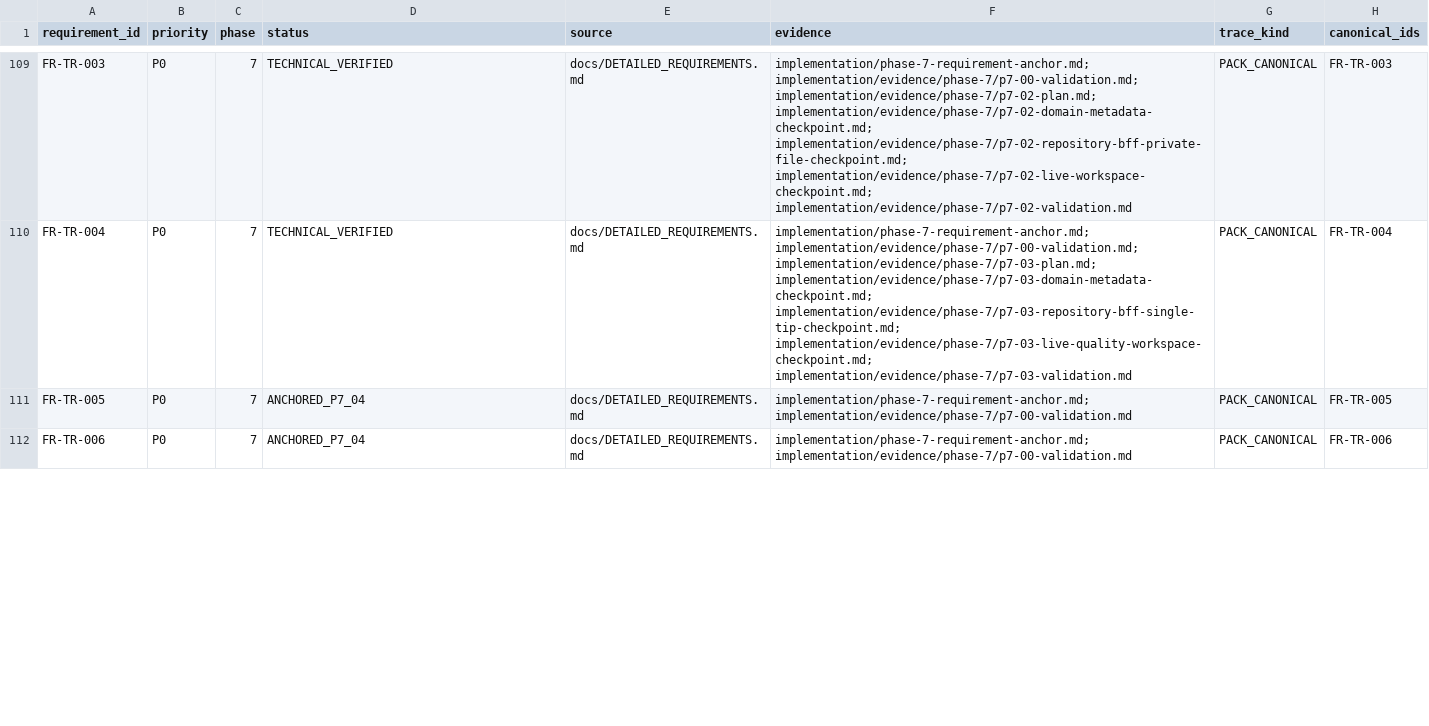
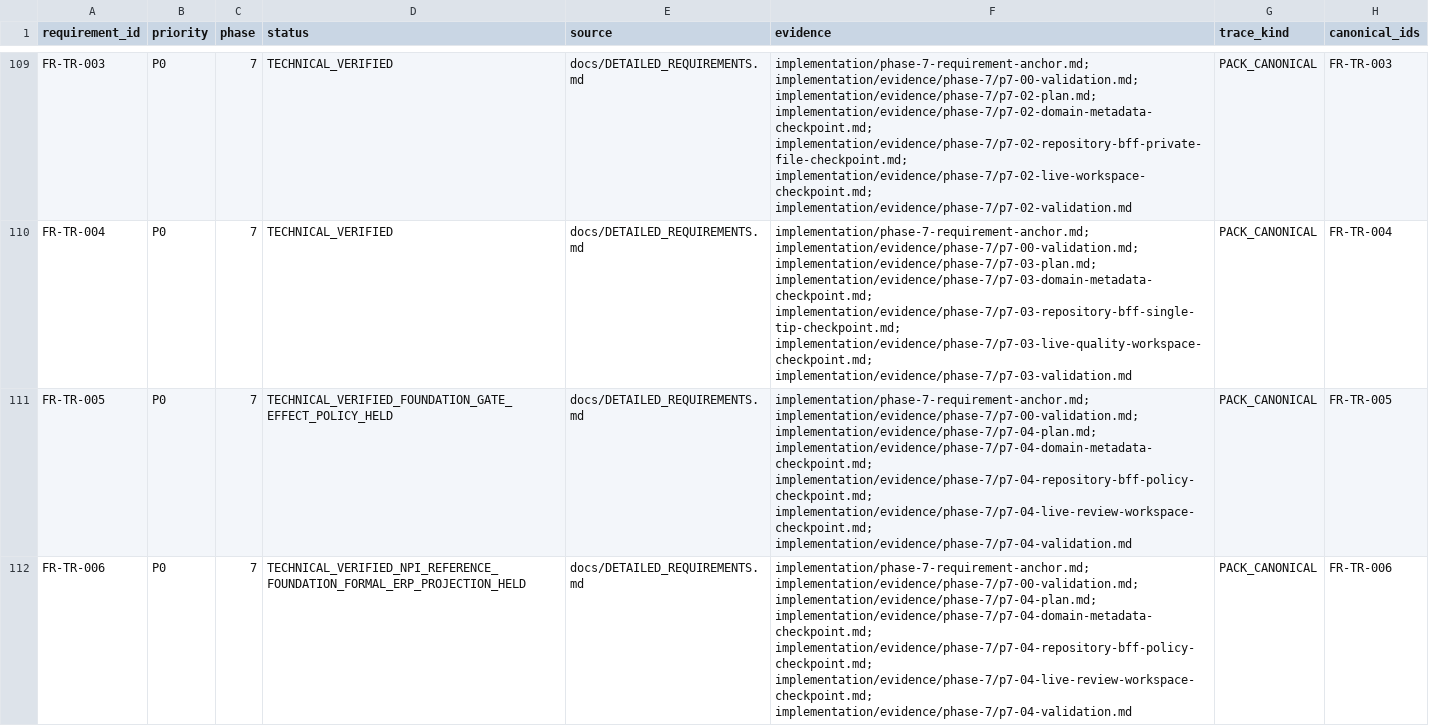
Before and after one commit to kaibowang-hash/jce_npi, a CSV file: implementation/REQUIREMENT_TRACEABILITY.csv, drawn as a sheet; only a part is shown, gaps mark what is left out; the diff covers the shown part only.

```diff
--- a/implementation/REQUIREMENT_TRACEABILITY.csv
+++ b/implementation/REQUIREMENT_TRACEABILITY.csv
@@ -110,3 +110,3 @@ FR-TR-003,P0,7,TECHNICAL_VERIFIED,docs/DETAILED_REQUIREMENTS.md,implementation/p
 FR-TR-004,P0,7,TECHNICAL_VERIFIED,docs/DETAILED_REQUIREMENTS.md,implementation/phase-7-requirement-anchor.md; implementation/evidence/phase-7/p7-00-validation.md; implementation/evidence/phase-7/p7-03-plan.md; implementation/evidence/phase-7/p7-03-domain-metadata-checkpoint.md; implementation/evidence/phase-7/p7-03-repository-bff-single-tip-checkpoint.md; implementation/evidence/phase-7/p7-03-live-quality-workspace-checkpoint.md; implementation/evidence/phase-7/p7-03-validation.md,PACK_CANONICAL,FR-TR-004
-FR-TR-005,P0,7,ANCHORED_P7_04,docs/DETAILED_REQUIREMENTS.md,implementation/phase-7-requirement-anchor.md; implementation/evidence/phase-7/p7-00-validation.md,PACK_CANONICAL,FR-TR-005
-FR-TR-006,P0,7,ANCHORED_P7_04,docs/DETAILED_REQUIREMENTS.md,implementation/phase-7-requirement-anchor.md; implementation/evidence/phase-7/p7-00-validation.md,PACK_CANONICAL,FR-TR-006
+FR-TR-005,P0,7,TECHNICAL_VERIFIED_FOUNDATION_GATE_EFFECT_POLICY_HELD,docs/DETAILED_REQUIREMENTS.md,implementation/phase-7-requirement-anchor.md; implementation/evidence/phase-7/p7-00-validation.md; implementation/evidence/phase-7/p7-04-plan.md; implementation/evidence/phase-7/p7-04-domain-metadata-checkpoint.md; implementation/evidence/phase-7/p7-04-repository-bff-policy-checkpoint.md; implementation/evidence/phase-7/p7-04-live-review-workspace-checkpoint.md; implementation/evidence/phase-7/p7-04-validation.md,PACK_CANONICAL,FR-TR-005
+FR-TR-006,P0,7,TECHNICAL_VERIFIED_NPI_REFERENCE_FOUNDATION_FORMAL_ERP_PROJECTION_HELD,docs/DETAILED_REQUIREMENTS.md,implementation/phase-7-requirement-anchor.md; implementation/evidence/phase-7/p7-00-validation.md; implementation/evidence/phase-7/p7-04-plan.md; implementation/evidence/phase-7/p7-04-domain-metadata-checkpoint.md; implementation/evidence/phase-7/p7-04-repository-bff-policy-checkpoint.md; implementation/evidence/phase-7/p7-04-live-review-workspace-checkpoint.md; implementation/evidence/phase-7/p7-04-validation.md,PACK_CANONICAL,FR-TR-006
```
Also changed, not shown: 4 edited cells elsewhere in this file, 12 other files.
